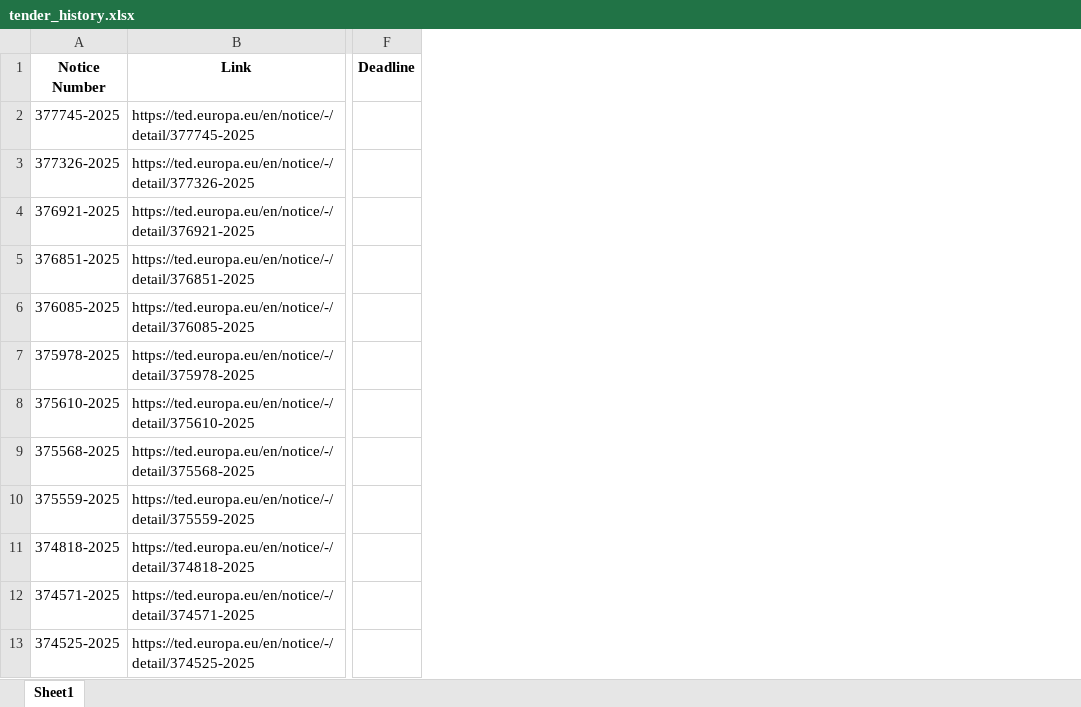
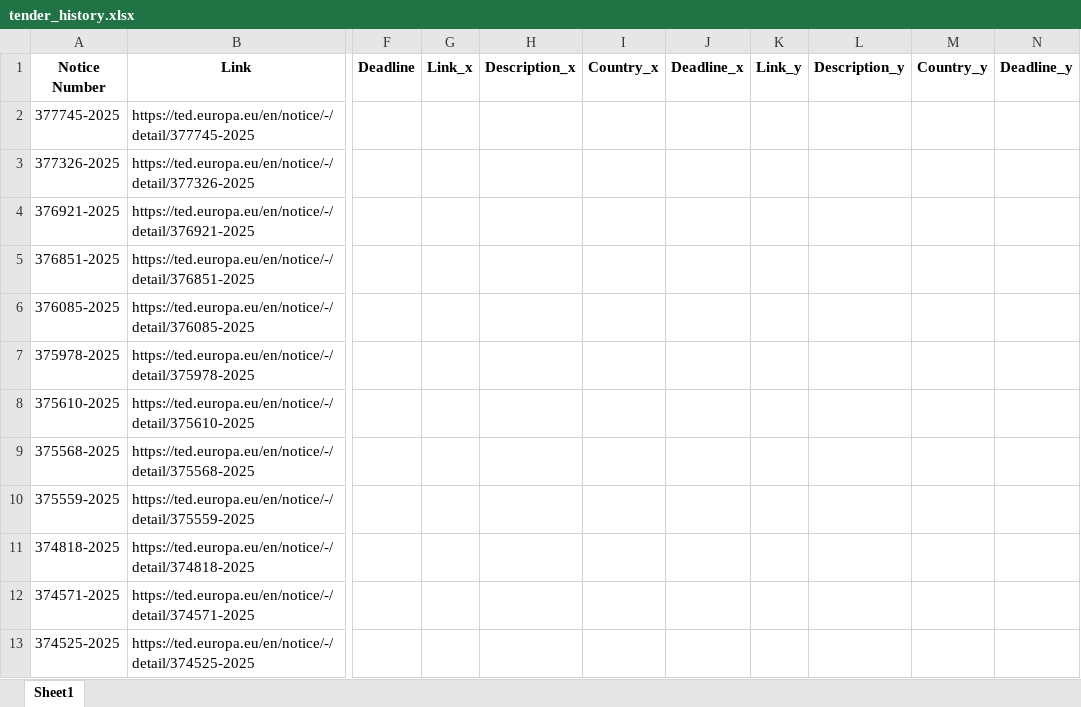
Before and after one commit to Sharmaji-mj/Web_scrapping, an Excel workbook: tender_records/tender_history.xlsx, sheet Sheet1, drawn as a sheet; only a part is shown, gaps mark what is left out; values as stored, in another font and other column widths than the file's, no borders; the diff covers the shown part only; the diff names each change by its address in the sheet, - before the commit and + after, or states it on an @@ line.

```diff
--- a/tender_records/tender_history.xlsx (sheet Sheet1)
+++ b/tender_records/tender_history.xlsx (sheet Sheet1)
+column G (Link_x), empty
+column H (Description_x), empty
+column I (Country_x), empty
+column J (Deadline_x), empty
+column K (Link_y), empty
+column L (Description_y), empty
+column M (Country_y), empty
+column N (Deadline_y), empty
```
Also changed, not shown: 19 added rows elsewhere in this sheet, 6 other files.
